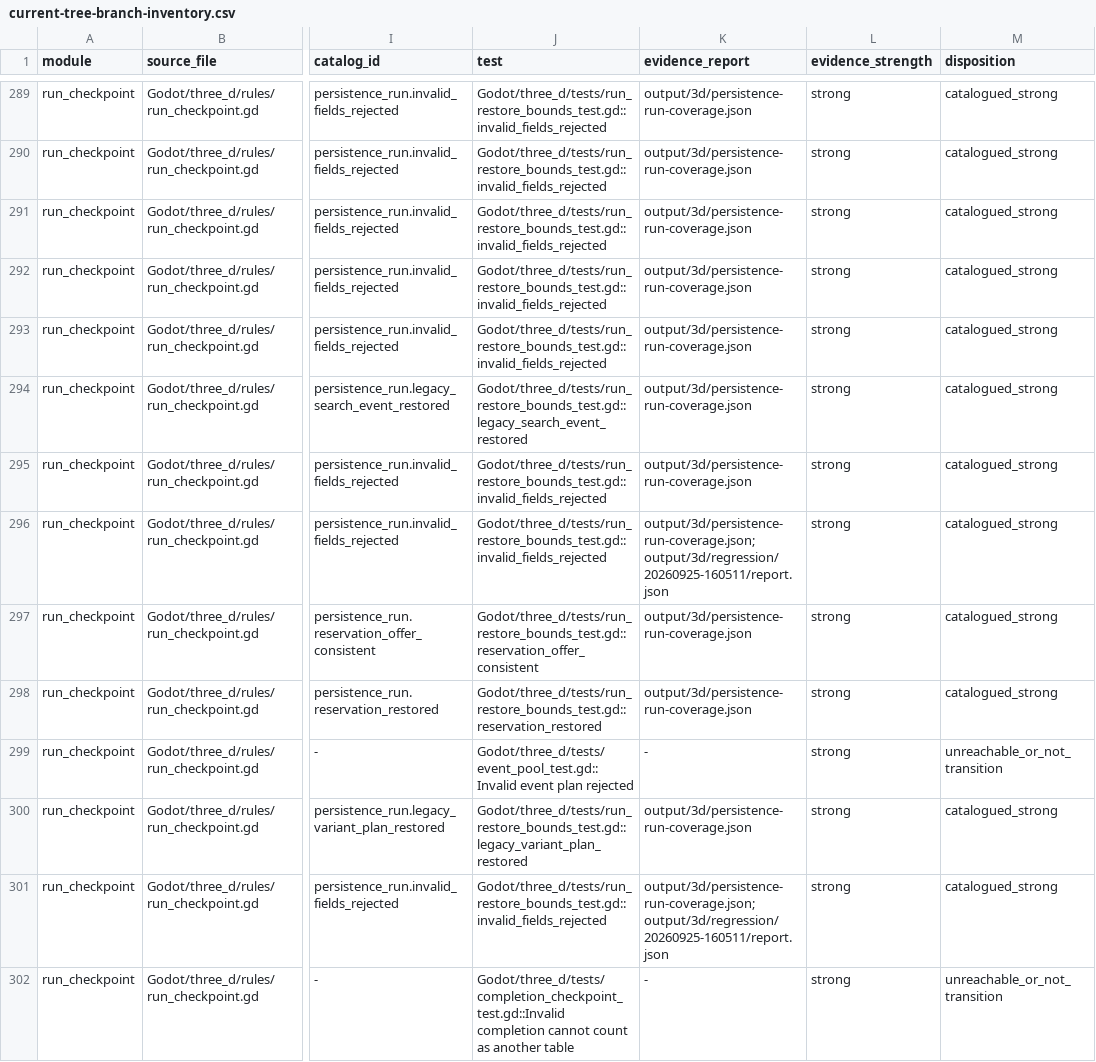
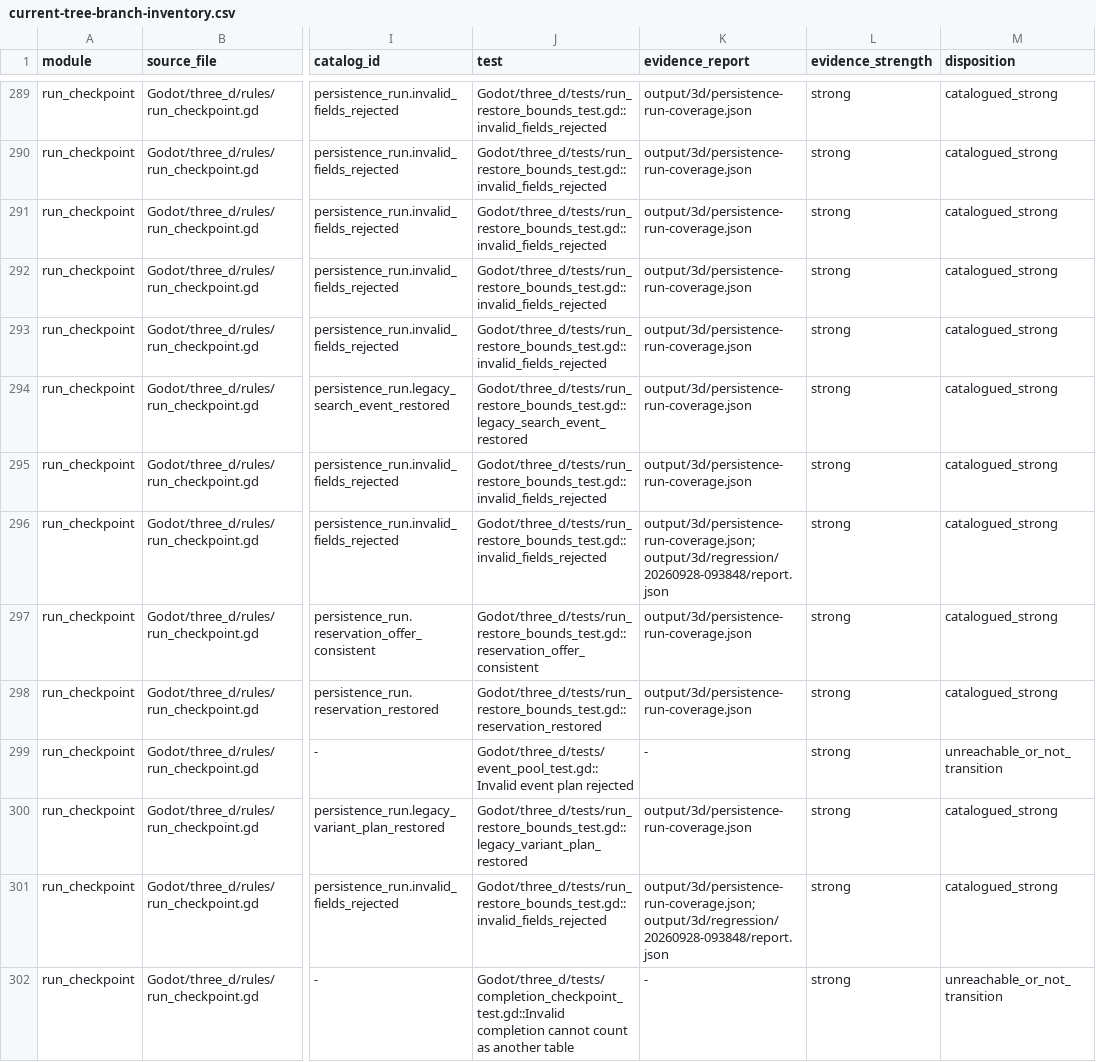
Before and after one commit to spring10-15/Texas-pub, a CSV file: docs/3d-production/external-handoff/A8-global-catalog-audit/current-tree-branch-inventory.csv, drawn as a sheet; only a part is shown, gaps mark what is left out; the diff covers the shown part only; the diff names each change by its address in the sheet, - before the commit and + after, or states it on an @@ line.

Commit message:
docs: refresh legacy stock audit evidence

```diff
--- a/docs/3d-production/external-handoff/A8-global-catalog-audit/current-tree-branch-inventory.csv
+++ b/docs/3d-production/external-handoff/A8-global-catalog-audit/current-tree-branch-inventory.csv
-K296 (evidence_report): output/3d/persistence-run-coverage.json;output/3d/regression/20260925-160511/report.json
+K296 (evidence_report): output/3d/persistence-run-coverage.json;output/3d/regression/20260928-093848/report.json
-K301 (evidence_report): output/3d/persistence-run-coverage.json;output/3d/regression/20260925-160511/report.json
+K301 (evidence_report): output/3d/persistence-run-coverage.json;output/3d/regression/20260928-093848/report.json
```
Also changed, not shown: 53 edited cells elsewhere in this file, 3 other files.
